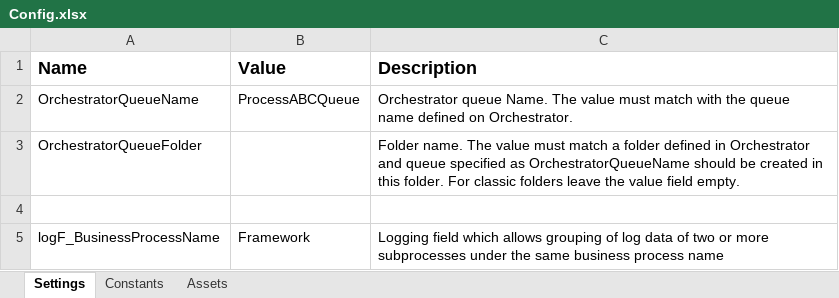
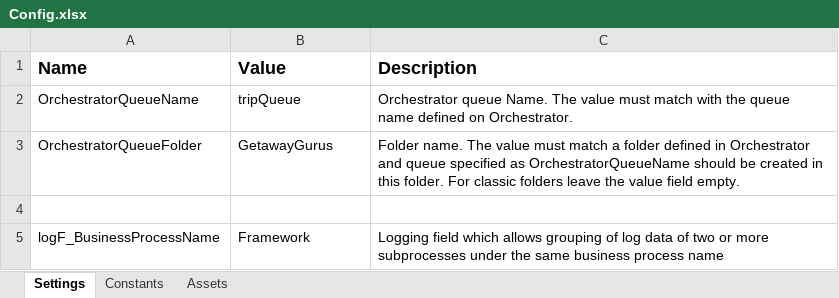
Before and after one commit to 230206-UiPath-BNYM/GetawayGurus, an Excel workbook: P2_Dispatcher/Data/Config.xlsx, sheet Settings, drawn as a sheet; values as stored, in another font and other column widths than the file's, no borders; the diff names each change by its address in the sheet, - before the commit and + after, or states it on an @@ line.

Commit message:
add proper working files to dispatcher

```diff
--- a/P2_Dispatcher/Data/Config.xlsx (sheet Settings)
+++ b/P2_Dispatcher/Data/Config.xlsx (sheet Settings)
-B2 (Value): ProcessABCQueue
+B2 (Value): tripQueue
-B3 (Value): (empty)
+B3 (Value): GetawayGurus
```
Also changed, not shown: 3 other files.
